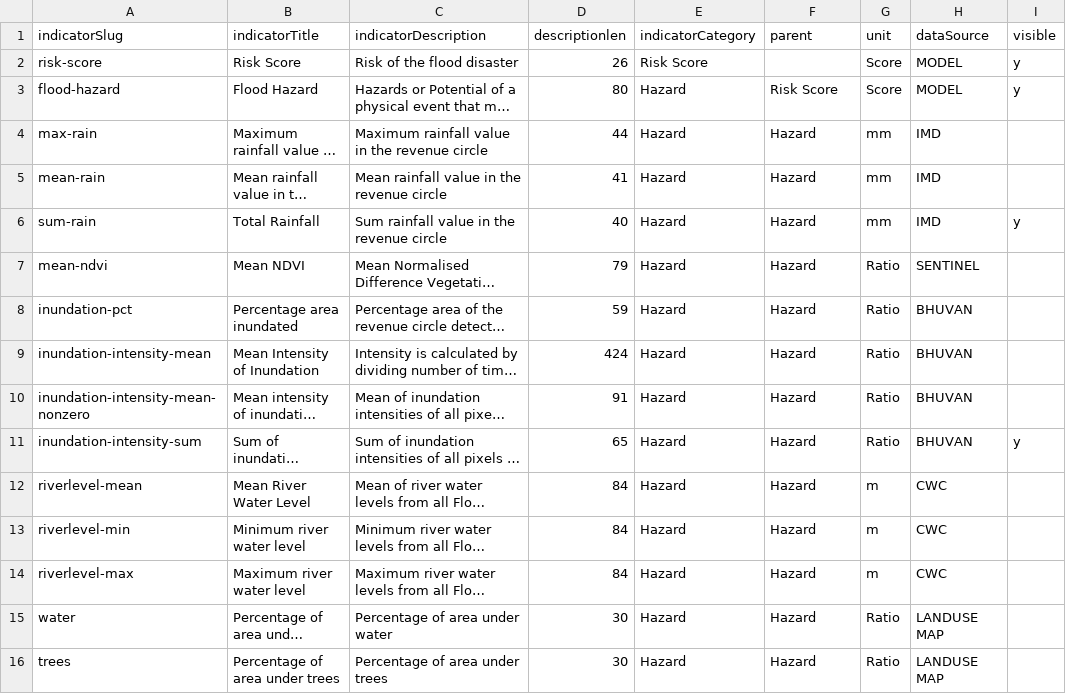
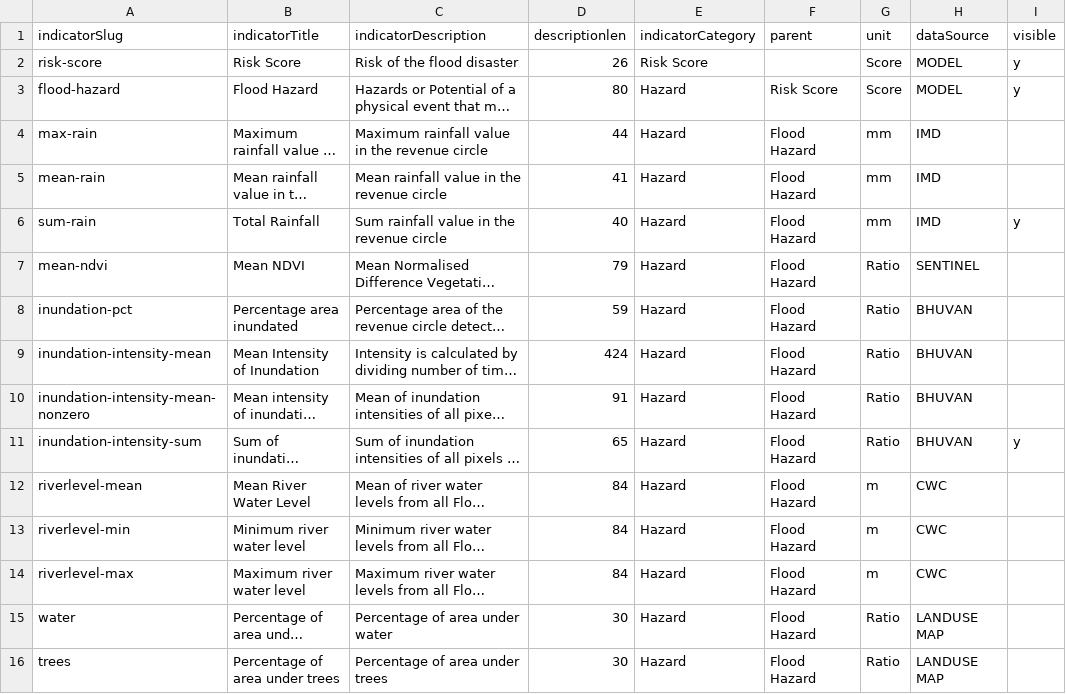
Before and after one commit to CivicDataLab/IDS-DRR-Data-Management, a CSV file: layer/data_dict.csv, drawn as a sheet; only a part is shown; long unchanged cells end in …; the diff covers the shown part only; the diff names each change by its address in the sheet, - before the commit and + after, or states it on an @@ line.

```diff
--- a/layer/data_dict.csv
+++ b/layer/data_dict.csv
-F4:F16 (parent): Hazard
+F4:F16 (parent): Flood Hazard
```
Also changed, not shown: 12 edited cells elsewhere in this file, 1 other file.
